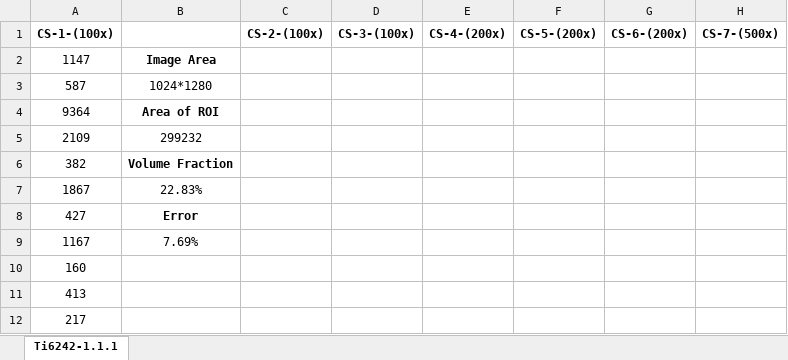
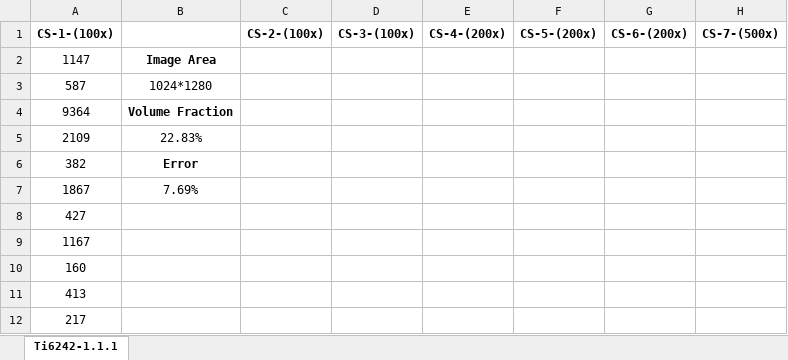
Before and after one commit to Sharanc25/Elements, an Excel workbook: Thesis/Microstructure/Ti-6242/Heat Treatment/Volume Fraction.xlsx, sheet Ti6242-1.1.1, drawn as a sheet; only a part is shown; values as stored, in another font and other column widths than the file's, no borders; the diff names each change by its address in the sheet, - before the commit and + after, or states it on an @@ line.

Commit message:
/ ‘Thesis/Microstructure/Ti-6242/Heat Treatment/Volume Fraction.xlsx’

```diff
--- a/Thesis/Microstructure/Ti-6242/Heat Treatment/Volume Fraction.xlsx (sheet Ti6242-1.1.1)
+++ b/Thesis/Microstructure/Ti-6242/Heat Treatment/Volume Fraction.xlsx (sheet Ti6242-1.1.1)
-B4: Area of ROI
+B4: Volume Fraction
-B5: 299232
+B5: 22.83%
-B6: Volume Fraction
+B6: Error
-B7: 22.83%
+B7: 7.69%
-B8: Error
+B8: (empty)
-B9: 7.69%
+B9: (empty)
```
